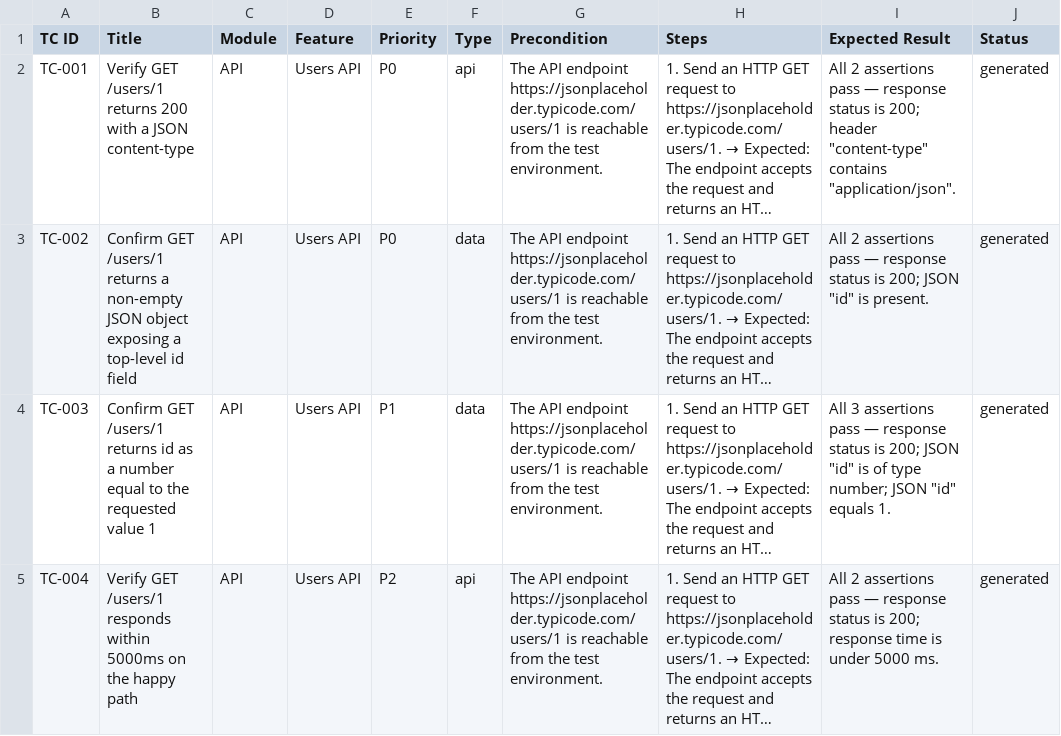
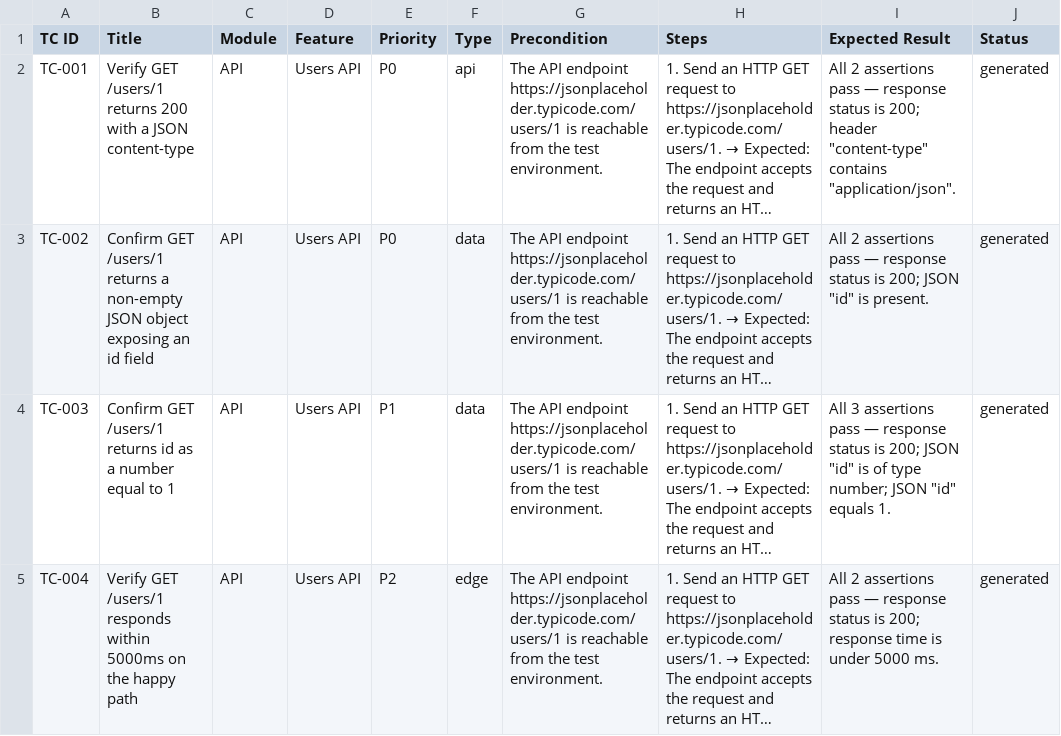
Before and after one commit to VamseekrishnaAlluvada/Vamsee-repo1, a CSV file: docs/test-cases.csv, drawn as a sheet; only a part is shown; long unchanged cells end in …; the diff covers the shown part only; the diff names each change by its address in the sheet, - before the commit and + after, or states it on an @@ line.

```diff
--- a/docs/test-cases.csv
+++ b/docs/test-cases.csv
-B3 (Title): …object exposing a top-level id field
+B3 (Title): …object exposing an id field
-B4 (Title): …equal to the requested value 1
+B4 (Title): …equal to 1
-F5 (Type): api
+F5 (Type): edge
```
Also changed, not shown: 1 added row and 26 edited cells elsewhere in this file.
